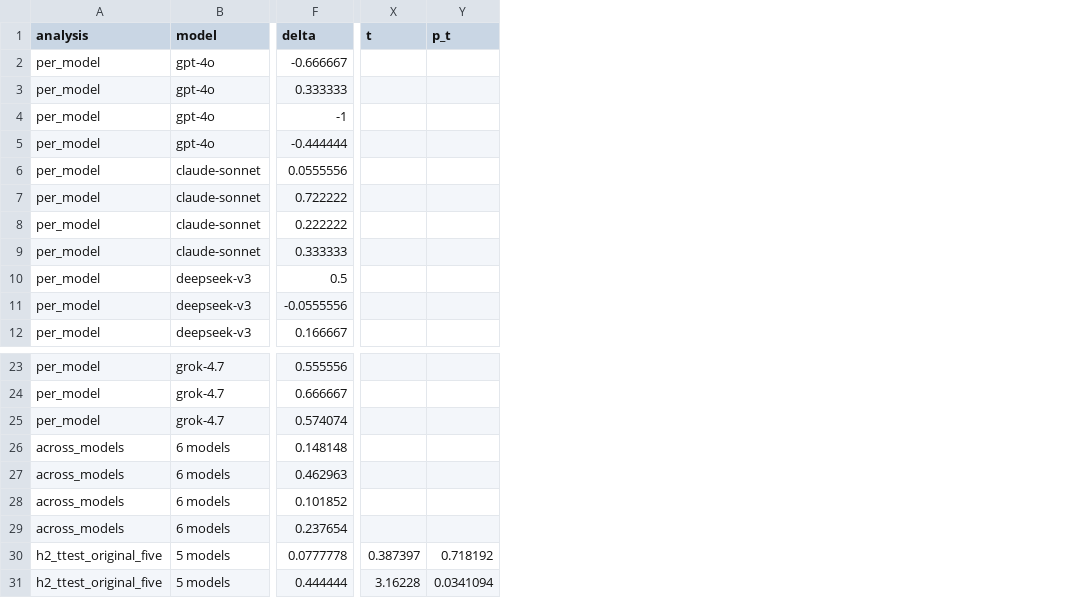
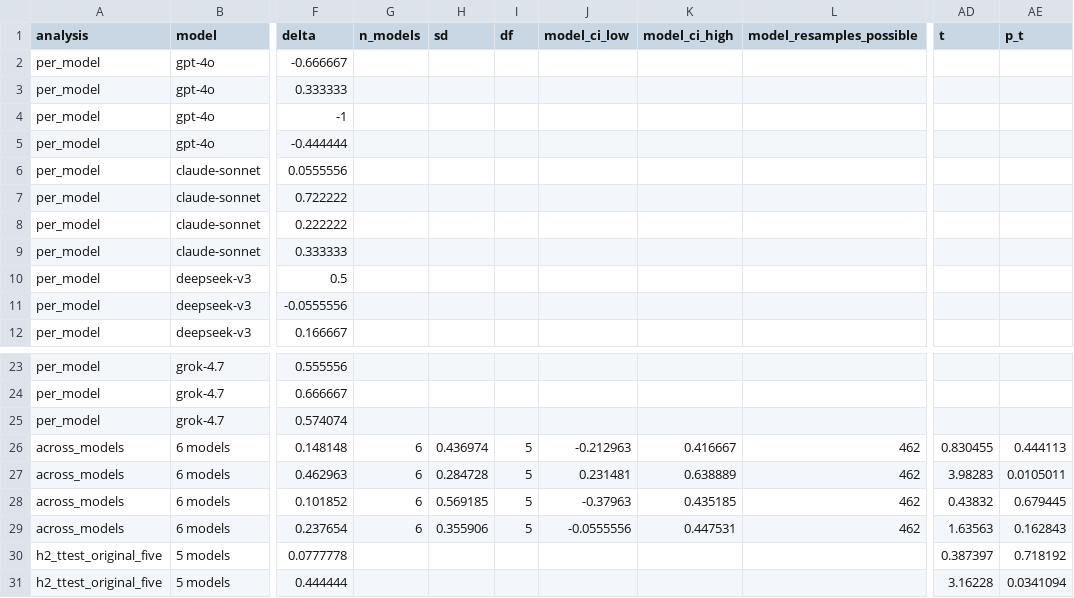
Before and after one commit to awatson246/FramingTheNeutral, a CSV file: results/stats/i3_ceo_model_level.csv, drawn as a sheet; only a part is shown, gaps mark what is left out; addresses are those after the commit; the diff names each change by its address in the sheet, - before the commit and + after, or states it on an @@ line.

Commit message:
Model-level primary inference (n=6 t-test + model bootstrap) for H1 and I3; sensitivity summary table

```diff
--- a/results/stats/i3_ceo_model_level.csv
+++ b/results/stats/i3_ceo_model_level.csv
+column G (n_models), rows 26-29: all 6
+column H (sd), rows 26-29: 0.436974 | 0.284728 | 0.569185 | 0.355906
+column I (df), rows 26-29: all 5
+column J (model_ci_low), rows 26-29: -0.212963 | 0.231481 | -0.37963 | -0.0555556
+column K (model_ci_high), rows 26-29: 0.416667 | 0.638889 | 0.435185 | 0.447531
+column L (model_resamples_possible), rows 26-29: all 462
-AD26 (t): (empty)
+AD26 (t): 0.830455
-AE26 (p_t): (empty)
+AE26 (p_t): 0.444113
-AD27 (t): (empty)
+AD27 (t): 3.98283
-AE27 (p_t): (empty)
+AE27 (p_t): 0.0105011
-AD28 (t): (empty)
+AD28 (t): 0.43832
-AE28 (p_t): (empty)
+AE28 (p_t): 0.679445
-AD29 (t): (empty)
+AD29 (t): 1.63563
-AE29 (p_t): (empty)
+AE29 (p_t): 0.162843
```
Also changed, not shown: results/stats/h1_model_level.csv, 6 other files.
